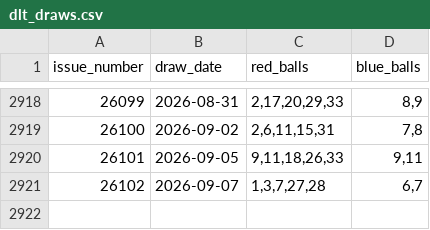
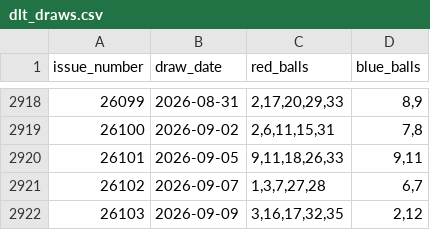
Before and after one commit to hurongson/lottery-analyzer, a CSV file: data/dlt_draws.csv, drawn as a sheet; only a part is shown, gaps mark what is left out.

```diff
--- a/data/dlt_draws.csv
+++ b/data/dlt_draws.csv
@@ -2921 +2921,2 @@ issue_number,draw_date,red_balls,blue_balls
 26102,2026-09-07,"1,3,7,27,28","6,7"
+26103,2026-09-09,"3,16,17,32,35","2,12"
```
Also changed, not shown: 8 other files.
